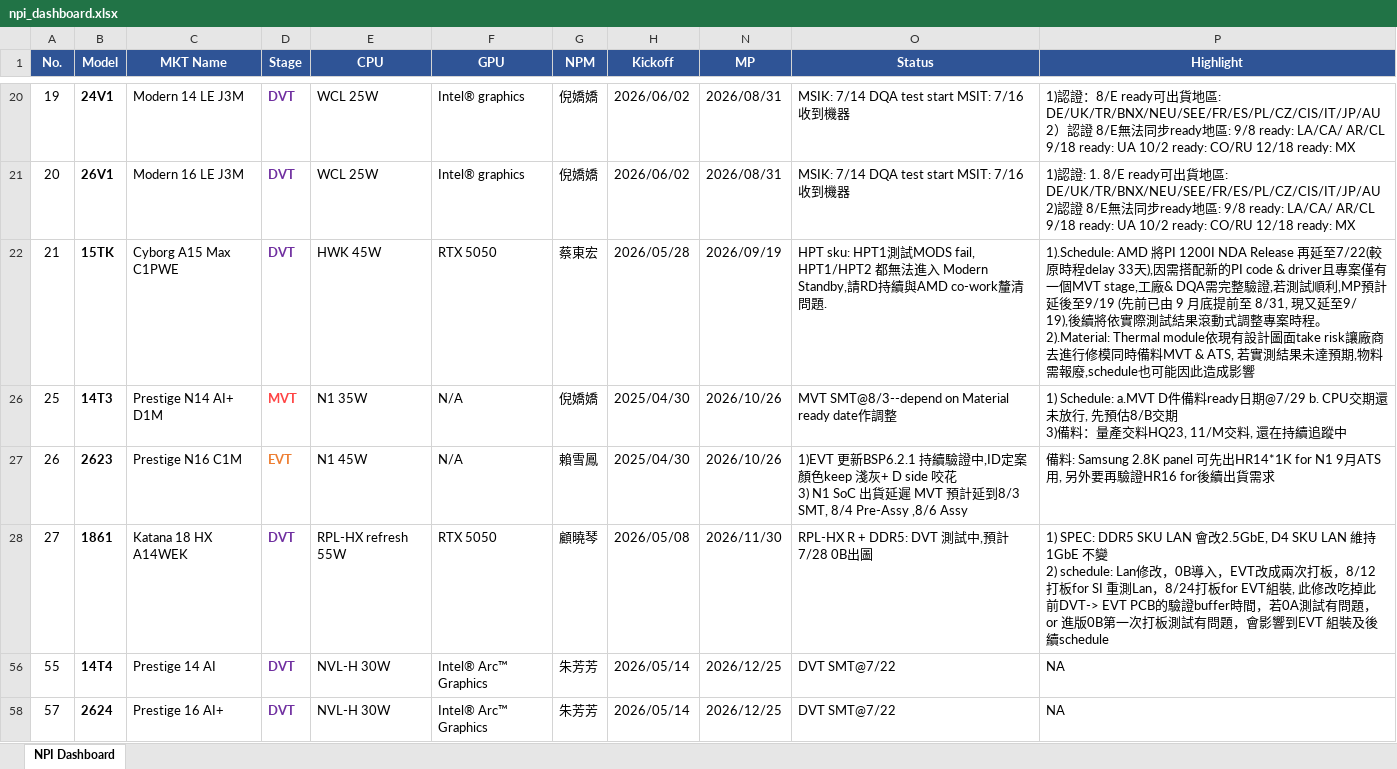
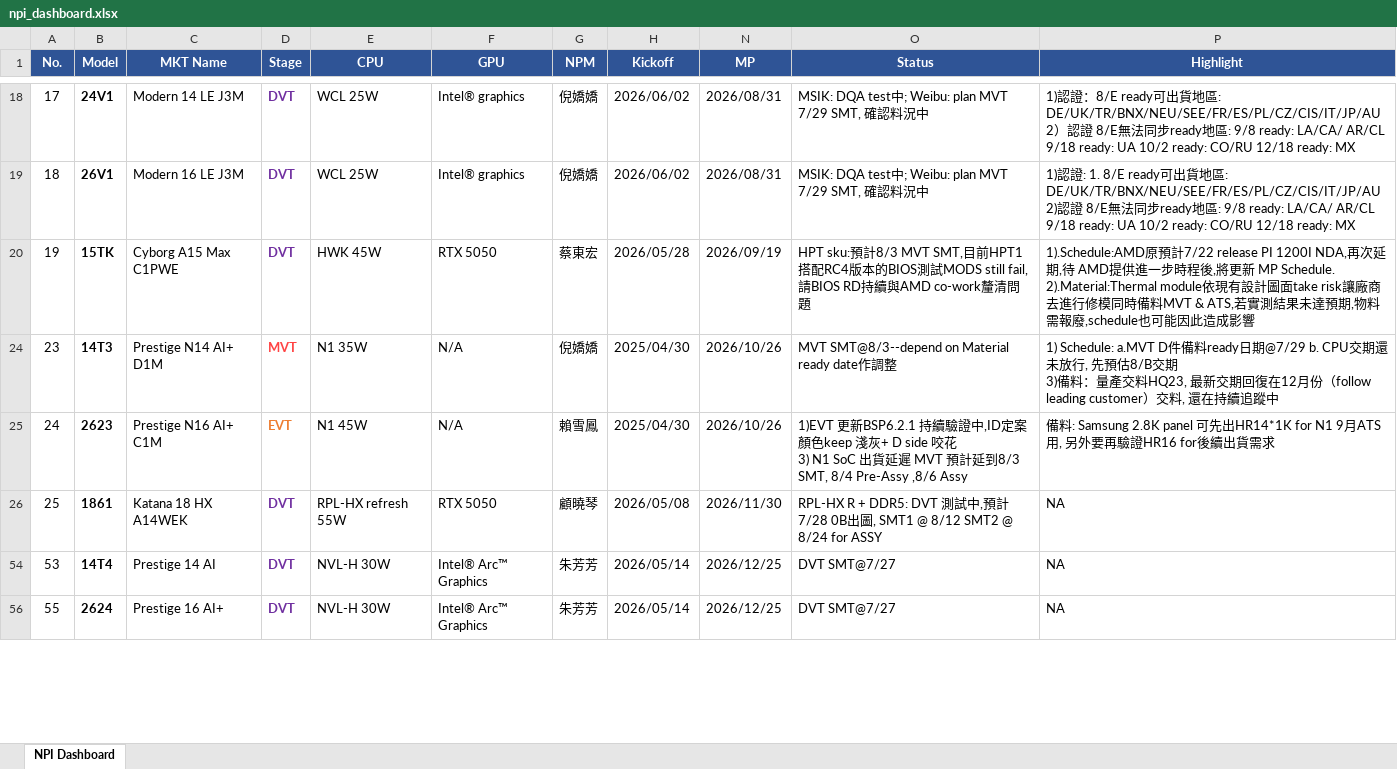
Before and after one commit to kabonka/npi-dashboard, an Excel workbook: npi_dashboard.xlsx, sheet NPI Dashboard, drawn as a sheet; only a part is shown, gaps mark what is left out; values as stored, in another font and other column widths than the file's, no borders; removed rows and columns are numbered as before the commit, all else as after; ↵ is a line break in a cell; the diff covers the shown part only; the diff names each change by its address in the sheet, - before the commit and + after, or states it on an @@ line.

Commit message:
Update NPI Dashboard 2026-07-24 16:16

```diff
--- a/npi_dashboard.xlsx (sheet NPI Dashboard)
+++ b/npi_dashboard.xlsx (sheet NPI Dashboard)
-A18 (No.): 19
+A18 (No.): 17
-O18:O19 (Status): MSIK: 7/14 DQA test start MSIT: 7/16收到機器
+O18:O19 (Status): MSIK: DQA test中; Weibu: plan MVT 7/29 SMT, 確認料況中
-A19 (No.): 20
+A19 (No.): 18
-A20 (No.): 21
+A20 (No.): 19
-O20 (Status): HPT sku: HPT1測試MODS fail, HPT1/HPT2 都無法進入 Modern Standby,請RD持續與AMD co-work釐清問題.
+O20 (Status): HPT sku:預計8/3 MVT SMT,目前HPT1搭配RC4版本的BIOS測試MODS still fail,請BIOS RD持續與AMD co-work釐清問題
-P20 (Highlight): 1).Schedule: AMD 將PI 1200I NDA Release 再延至7/22(較原時程delay 33天),因需搭配新的PI code & driver且專案僅有一個MVT stage,工廠& DQA需完整驗證,若測試順利,MP預計延後至9/19 (先前已由 9 月底提前至 8/31, 現又延至9/ ↵ 19),後續將依實際測試結果滾動式調整專案時程。 ↵ 2).Material: Thermal module依現有…
+P20 (Highlight): 1).Schedule:AMD原預計7/22 release PI 1200I NDA,再次延期,待 AMD提供進一步時程後,將更新 MP Schedule. ↵ 2).Material:Thermal module依現有…
-A24 (No.): 25
+A24 (No.): 23
-P24 (Highlight): …產交料HQ23, 11/M交料, 還…
+P24 (Highlight): …產交料HQ23, 最新交期回復在12月份（follow leading customer）交料, 還…
-A25 (No.): 26
+A25 (No.): 24
-C25 (MKT Name): Prestige N16 C1M
+C25 (MKT Name): Prestige N16 AI+ C1M
-A26 (No.): 27
+A26 (No.): 25
-O26 (Status): …7/28 0B出圖
+O26 (Status): …7/28 0B出圖, SMT1 @ 8/12 SMT2 @ 8/24 for ASSY
-P26 (Highlight): 1) SPEC: DDR5 SKU LAN 會改2.5GbE, D4 SKU LAN 維持1GbE 不變 ↵ 2) schedule: Lan修改，0B導入，EVT改成兩次打板，8/12打板for SI 重測Lan，8/24打板for EVT組裝, 此修改吃掉此前DVT-> EVT PCB的驗證buffer時間，若0A測試有問題，or 進版0B第一次打板測試有問題，會影響到EVT 組裝及後續schedule
+P26 (Highlight): NA
+row 54: 53 | 14T4 | Prestige 14 AI | DVT | NVL-H 30W | Intel® Arc™ Graphics | 朱芳芳 | 2026/05/14 | 2026/12/25 | DVT SMT@7/27 | NA
-B56 (Model): 14T4
+B56 (Model): 2624
-C56 (MKT Name): Prestige 14 AI
+C56 (MKT Name): Prestige 16 AI+
-O56 (Status): DVT SMT@7/22
+O56 (Status): DVT SMT@7/27
-row 58: 57 | 2624 | Prestige 16 AI+ | DVT | NVL-H 30W | Intel® Arc™ Graphics | 朱芳芳 | 2026/05/14 | 2026/12/25 | DVT SMT@7/22 | NA
```
Also changed, not shown: 2 added rows, 3 removed rows, 37 edited cells and cell formats elsewhere in this sheet, hidden cells, 4 other files.
